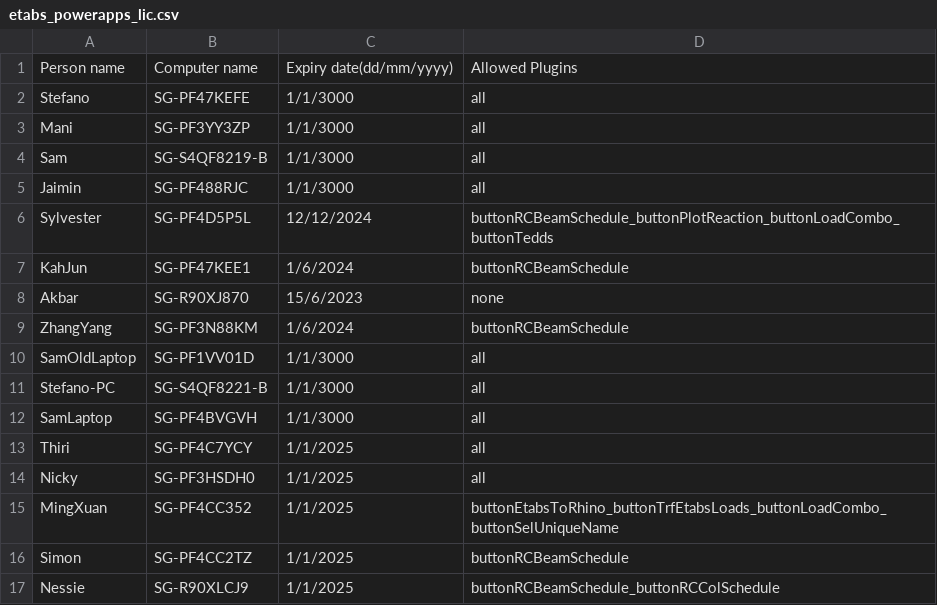
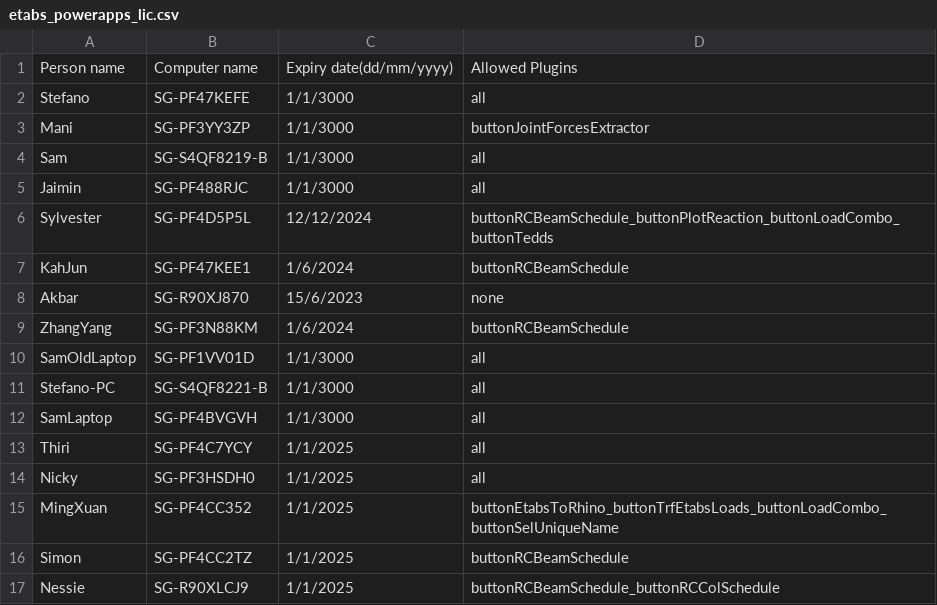
Before and after one commit to manikandan-ramboll/licensing, a CSV file: etabs_powerapps_lic.csv, drawn as a sheet.

Commit message:
Update etabs_powerapps_lic.csv

```diff
--- a/etabs_powerapps_lic.csv
+++ b/etabs_powerapps_lic.csv
@@ -2,3 +2,3 @@
 Stefano,SG-PF47KEFE,1/1/3000,all
-Mani,SG-PF3YY3ZP,1/1/3000,all
+Mani,SG-PF3YY3ZP,1/1/3000,buttonJointForcesExtractor
 Sam,SG-S4QF8219-B,1/1/3000,all
```
